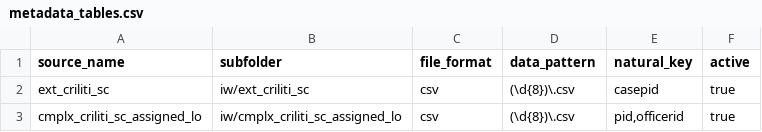
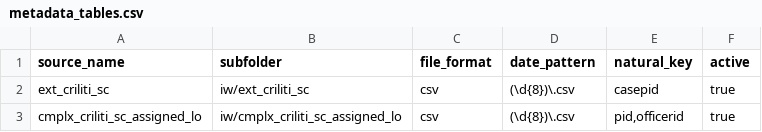
Before and after one commit to cheeweisoh/edbi-db, a CSV file: seeds/metadata_tables.csv, drawn as a sheet.

```diff
--- a/seeds/metadata_tables.csv
+++ b/seeds/metadata_tables.csv
@@ -1,2 +1,2 @@
-source_name,subfolder,file_format,data_pattern,natural_key,active
+source_name,subfolder,file_format,date_pattern,natural_key,active
 ext_criliti_sc,iw/ext_criliti_sc,csv,(\d{8})\.csv,casepid,true
```
Also changed, not shown: 1 other file.
